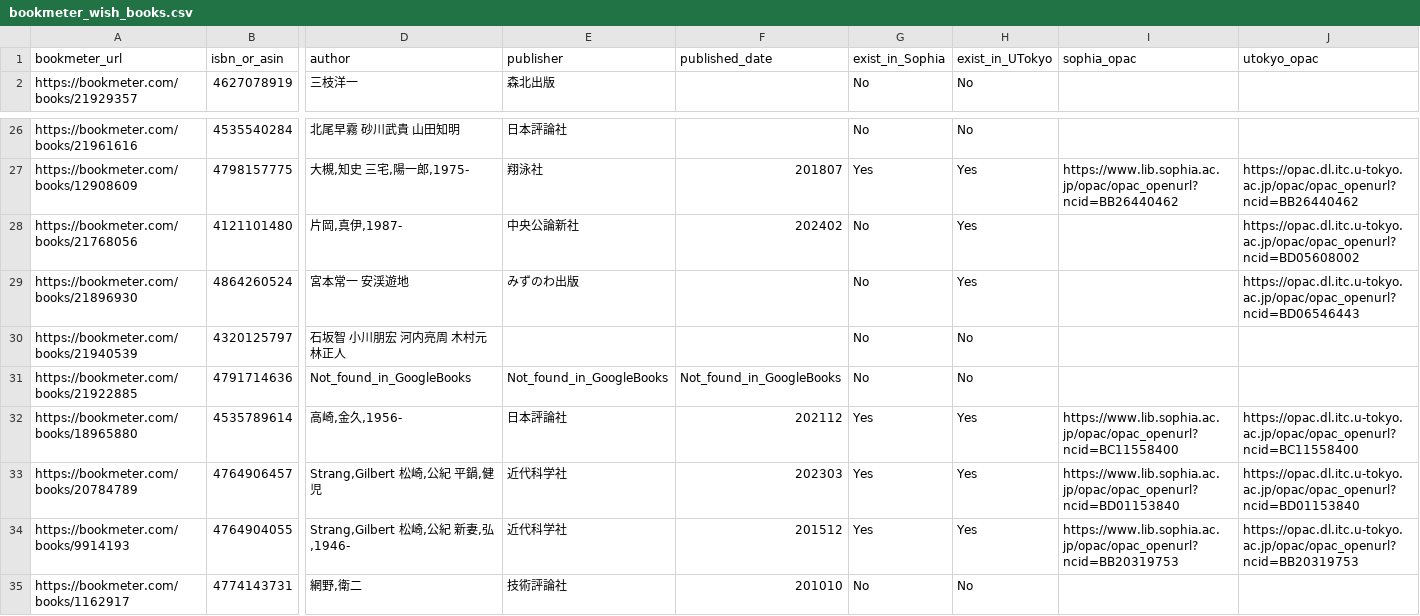
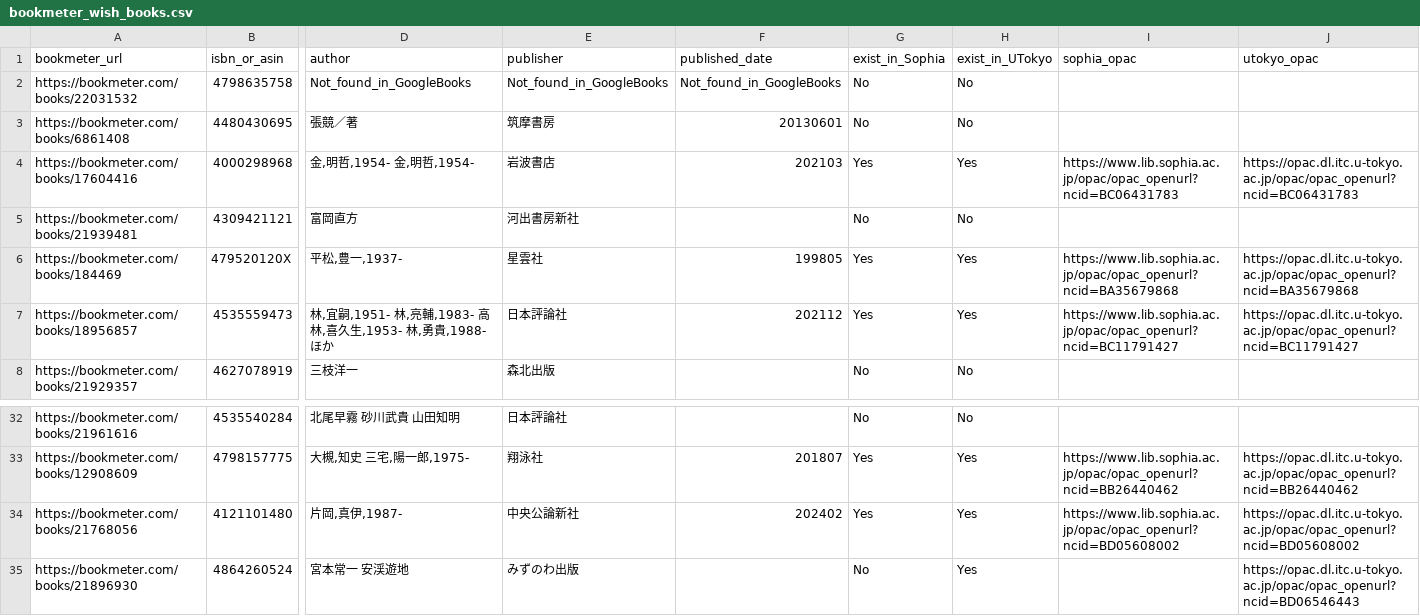
Before and after one commit to stepney141/favs, a CSV file: bookmeter_wish/bookmeter_wish_books.csv, drawn as a sheet; only a part is shown, gaps mark what is left out; the shorter side is filled out with more unchanged rows; addresses are those after the commit; rows hold the shown columns only; the diff names each change by its address in the sheet, - before the commit and + after, or states it on an @@ line.

```diff
--- a/bookmeter_wish/bookmeter_wish_books.csv
+++ b/bookmeter_wish/bookmeter_wish_books.csv
+row 2: https://bookmeter.com/books/22031532 | 4798635758 | Not_found_in_GoogleBooks | Not_found_in_GoogleBooks | Not_found_in_GoogleBooks | No | No
+row 3: https://bookmeter.com/books/6861408 | 4480430695 | 張競／著 | 筑摩書房 | 20130601 | No | No
+row 4: https://bookmeter.com/books/17604416 | 4000298968 | 金,明哲,1954- 金,明哲,1954- | 岩波書店 | 202103 | Yes | Yes | https://www.lib.sophia.ac.jp/opac/opac_openurl?ncid=BC06431783 | https://opac.dl.itc.u-tokyo.ac.jp/opac/opac_openurl?ncid=BC06431783
+row 5: https://bookmeter.com/books/21939481 | 4309421121 | 富岡直方 | 河出書房新社 |  | No | No
+row 6: https://bookmeter.com/books/184469 | 479520120X | 平松,豊一,1937- | 星雲社 | 199805 | Yes | Yes | https://www.lib.sophia.ac.jp/opac/opac_openurl?ncid=BA35679868 | https://opac.dl.itc.u-tokyo.ac.jp/opac/opac_openurl?ncid=BA35679868
+row 7: https://bookmeter.com/books/18956857 | 4535559473 | 林,宜嗣,1951- 林,亮輔,1983- 高林,喜久生,1953- 林,勇貴,1988- ほか | 日本評論社 | 202112 | Yes | Yes | https://www.lib.sophia.ac.jp/opac/opac_openurl?ncid=BC11791427 | https://opac.dl.itc.u-tokyo.ac.jp/opac/opac_openurl?ncid=BC11791427
-G34 (exist_in_Sophia): No
+G34 (exist_in_Sophia): Yes
-I34 (sophia_opac): (empty)
+I34 (sophia_opac): https://www.lib.sophia.ac.jp/opac/opac_openurl?ncid=BD05608002
```
Also changed, not shown: bookmeter_wish/in_Sophia.csv, bookmeter_wish/in_UTokyo.csv, 9 other files.
